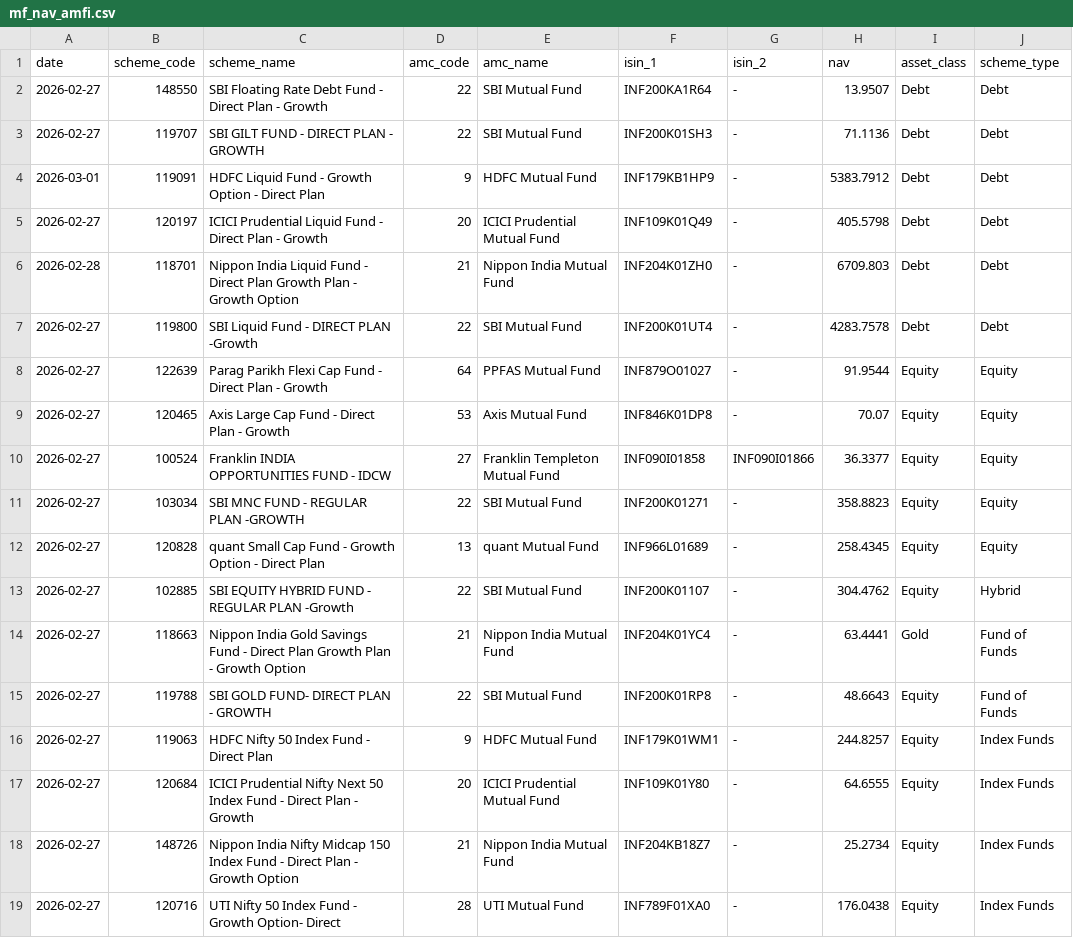
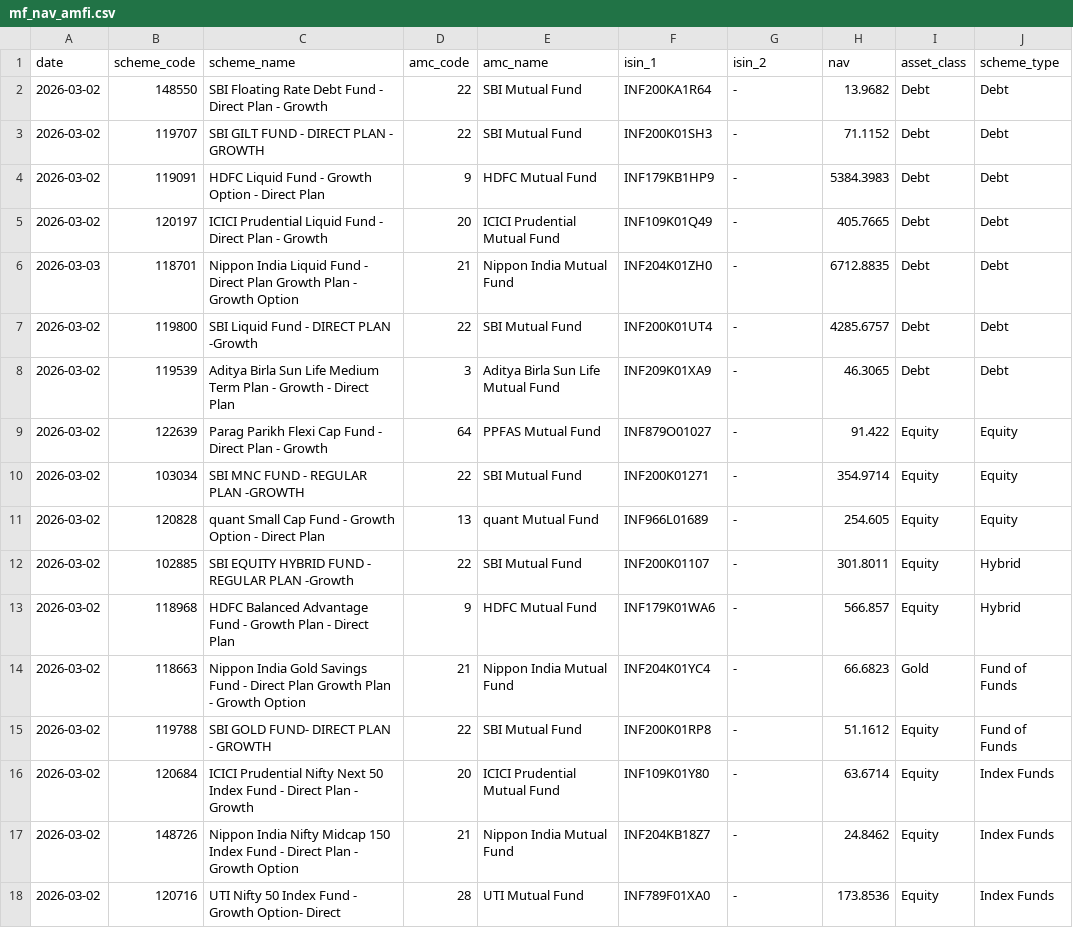
Before and after one commit to RSKPixel/wealth, a CSV file: backend/data/mf_nav_amfi.csv, drawn as a sheet.

```diff
--- a/backend/data/mf_nav_amfi.csv
+++ b/backend/data/mf_nav_amfi.csv
@@ -1,19 +1,18 @@
 date,scheme_code,scheme_name,amc_code,amc_name,isin_1,isin_2,nav,asset_class,scheme_type
-2026-02-27,148550,SBI Floating Rate Debt Fund - Direct Plan - Growth,22,SBI Mutual Fund,INF200KA1R64,-,13.9507,Debt,Debt
-2026-02-27,119707,SBI GILT FUND - DIRECT PLAN - GROWTH,22,SBI Mutual Fund,INF200K01SH3,-,71.1136,Debt,Debt
-2026-03-01,119091,HDFC Liquid Fund - Growth Option - Direct Plan,9,HDFC Mutual Fund,INF179KB1HP9,-,5383.7912,Debt,Debt
-2026-02-27,120197,ICICI Prudential Liquid Fund - Direct Plan - Growth,20,ICICI Prudential Mutual Fund,INF109K01Q49,-,405.5798,Debt,Debt
-2026-02-28,118701,Nippon India Liquid Fund - Direct Plan Growth Plan - Growth Option,21,Nippon India Mutual Fund,INF204K01ZH0,-,6709.803,Debt,Debt
-2026-02-27,119800,SBI Liquid Fund - DIRECT PLAN -Growth,22,SBI Mutual Fund,INF200K01UT4,-,4283.7578,Debt,Debt
-2026-02-27,122639,Parag Parikh Flexi Cap Fund - Direct Plan - Growth,64,PPFAS Mutual Fund,INF879O01027,-,91.9544,Equity,Equity
-2026-02-27,120465,Axis Large Cap Fund - Direct Plan - Growth,53,Axis Mutual Fund,INF846K01DP8,-,70.07,Equity,Equity
-2026-02-27,100524,Franklin INDIA OPPORTUNITIES FUND - IDCW ,27,Franklin Templeton Mutual Fund,INF090I01858,INF090I01866,36.3377,Equity,Equity
-2026-02-27,103034,SBI MNC FUND - REGULAR PLAN -GROWTH,22,SBI Mutual Fund,INF200K01271,-,358.8823,Equity,Equity
-2026-02-27,120828,quant Small Cap Fund - Growth Option - Direct Plan,13,quant Mutual Fund,INF966L01689,-,258.4345,Equity,Equity
-2026-02-27,102885,SBI EQUITY HYBRID FUND - REGULAR PLAN -Growth,22,SBI Mutual Fund,INF200K01107,-,304.4762,Equity,Hybrid
-2026-02-27,118663,Nippon India Gold Savings Fund - Direct Plan Growth Plan - Growth Option,21,Nippon India Mutual Fund,INF204K01YC4,-,63.4441,Gold,Fund of Funds
-2026-02-27,119788,SBI GOLD FUND- DIRECT PLAN - GROWTH,22,SBI Mutual Fund,INF200K01RP8,-,48.6643,Equity,Fund of Funds
-2026-02-27,119063,HDFC Nifty 50 Index Fund - Direct Plan,9,HDFC Mutual Fund,INF179K01WM1,-,244.8257,Equity,Index Funds
-2026-02-27,120684,ICICI Prudential Nifty Next 50 Index Fund - Direct Plan -  Growth,20,ICICI Prudential Mutual Fund,INF109K01Y80,-,64.6555,Equity,Index Funds
-2026-02-27,148726,Nippon India Nifty Midcap 150 Index Fund - Direct Plan - Growth Option,21,Nippon India Mutual Fund,INF204KB18Z7,-,25.2734,Equity,Index Funds
-2026-02-27,120716,UTI Nifty 50 Index Fund - Growth Option- Direct,28,UTI Mutual Fund,INF789F01XA0,-,176.0438,Equity,Index Funds
+2026-03-02,148550,SBI Floating Rate Debt Fund - Direct Plan - Growth,22,SBI Mutual Fund,INF200KA1R64,-,13.9682,Debt,Debt
+2026-03-02,119707,SBI GILT FUND - DIRECT PLAN - GROWTH,22,SBI Mutual Fund,INF200K01SH3,-,71.1152,Debt,Debt
+2026-03-02,119091,HDFC Liquid Fund - Growth Option - Direct Plan,9,HDFC Mutual Fund,INF179KB1HP9,-,5384.3983,Debt,Debt
+2026-03-02,120197,ICICI Prudential Liquid Fund - Direct Plan - Growth,20,ICICI Prudential Mutual Fund,INF109K01Q49,-,405.7665,Debt,Debt
+2026-03-03,118701,Nippon India Liquid Fund - Direct Plan Growth Plan - Growth Option,21,Nippon India Mutual Fund,INF204K01ZH0,-,6712.8835,Debt,Debt
+2026-03-02,119800,SBI Liquid Fund - DIRECT PLAN -Growth,22,SBI Mutual Fund,INF200K01UT4,-,4285.6757,Debt,Debt
+2026-03-02,119539,Aditya Birla Sun Life Medium Term Plan - Growth - Direct Plan,3,Aditya Birla Sun Life Mutual Fund,INF209K01XA9,-,46.3065,Debt,Debt
+2026-03-02,122639,Parag Parikh Flexi Cap Fund - Direct Plan - Growth,64,PPFAS Mutual Fund,INF879O01027,-,91.422,Equity,Equity
+2026-03-02,103034,SBI MNC FUND - REGULAR PLAN -GROWTH,22,SBI Mutual Fund,INF200K01271,-,354.9714,Equity,Equity
+2026-03-02,120828,quant Small Cap Fund - Growth Option - Direct Plan,13,quant Mutual Fund,INF966L01689,-,254.605,Equity,Equity
+2026-03-02,102885,SBI EQUITY HYBRID FUND - REGULAR PLAN -Growth,22,SBI Mutual Fund,INF200K01107,-,301.8011,Equity,Hybrid
+2026-03-02,118968,HDFC Balanced Advantage Fund - Growth Plan - Direct Plan,9,HDFC Mutual Fund,INF179K01WA6,-,566.857,Equity,Hybrid
+2026-03-02,118663,Nippon India Gold Savings Fund - Direct Plan Growth Plan - Growth Option,21,Nippon India Mutual Fund,INF204K01YC4,-,66.6823,Gold,Fund of Funds
+2026-03-02,119788,SBI GOLD FUND- DIRECT PLAN - GROWTH,22,SBI Mutual Fund,INF200K01RP8,-,51.1612,Equity,Fund of Funds
+2026-03-02,120684,ICICI Prudential Nifty Next 50 Index Fund - Direct Plan -  Growth,20,ICICI Prudential Mutual Fund,INF109K01Y80,-,63.6714,Equity,Index Funds
+2026-03-02,148726,Nippon India Nifty Midcap 150 Index Fund - Direct Plan - Growth Option,21,Nippon India Mutual Fund,INF204KB18Z7,-,24.8462,Equity,Index Funds
+2026-03-02,120716,UTI Nifty 50 Index Fund - Growth Option- Direct,28,UTI Mutual Fund,INF789F01XA0,-,173.8536,Equity,Index Funds
```
Also changed, not shown: 4 other files.
